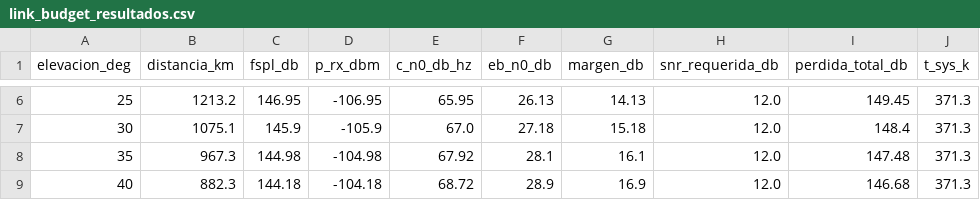
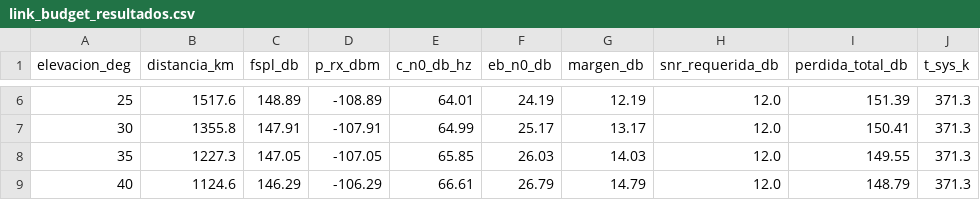
Before and after one commit to Stefania2/cubesat, a CSV file: resultados_simulacion/link_budget_resultados.csv, drawn as a sheet; only a part is shown, gaps mark what is left out; the diff covers the shown part only.

```diff
--- a/resultados_simulacion/link_budget_resultados.csv
+++ b/resultados_simulacion/link_budget_resultados.csv
@@ -6,4 +6,4 @@ elevacion_deg,distancia_km,fspl_db,p_rx_dbm,c_n0_db_hz,eb_n0_db,margen_db,snr_re
-25,1213.2,146.95,-106.95,65.95,26.13,14.13,12.0,149.45,371.3
-30,1075.1,145.9,-105.9,67.0,27.18,15.18,12.0,148.4,371.3
-35,967.3,144.98,-104.98,67.92,28.1,16.1,12.0,147.48,371.3
-40,882.3,144.18,-104.18,68.72,28.9,16.9,12.0,146.68,371.3
+25,1517.6,148.89,-108.89,64.01,24.19,12.19,12.0,151.39,371.3
+30,1355.8,147.91,-107.91,64.99,25.17,13.17,12.0,150.41,371.3
+35,1227.3,147.05,-107.05,65.85,26.03,14.03,12.0,149.55,371.3
+40,1124.6,146.29,-106.29,66.61,26.79,14.79,12.0,148.79,371.3
```
Also changed, not shown: 98 edited cells elsewhere in this file, resultados_simulacion/comparacion_parametros_cubesats_reales.csv, 15 other files.
